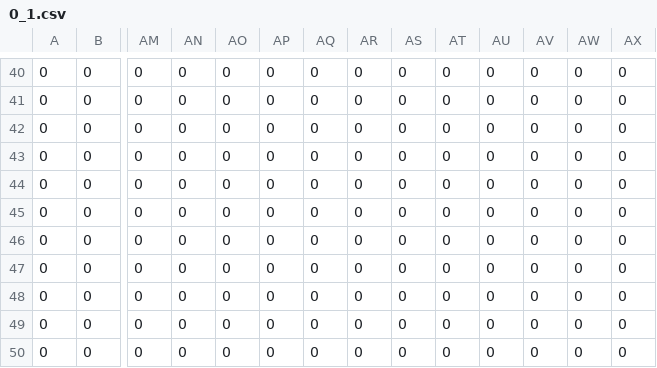
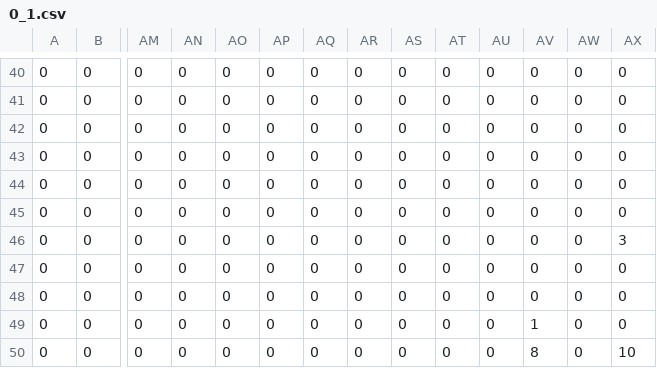
Before and after one commit to coxg/Generator, a CSV file: Generator/Maps/Tiles/0_1.csv, drawn as a sheet; only a part is shown, gaps mark what is left out; removed rows and columns are numbered as before the commit, all else as after; rows hold the shown columns only; the diff names each change by its address in the sheet, - before the commit and + after, or states it on an @@ line.

```diff
--- a/Generator/Maps/Tiles/0_1.csv
+++ b/Generator/Maps/Tiles/0_1.csv
+row 46: 0 | 0 | 0 | 0 | 0 | 0 | 0 | 0 | 0 | 0 | 0 | 0 | 0 | 3
-AV49: 0
+AV49: 1
-AV50: 0
+AV50: 8
-AX50: 0
+AX50: 10
-row 50: 0 | 0 | 0 | 0 | 0 | 0 | 0 | 0 | 0 | 0 | 0 | 0 | 0 | 0
```
Also changed, not shown: Generator/Maps/Tiles/0_0.csv, Generator/Maps/Tiles/1_0.csv, 6 other files.
